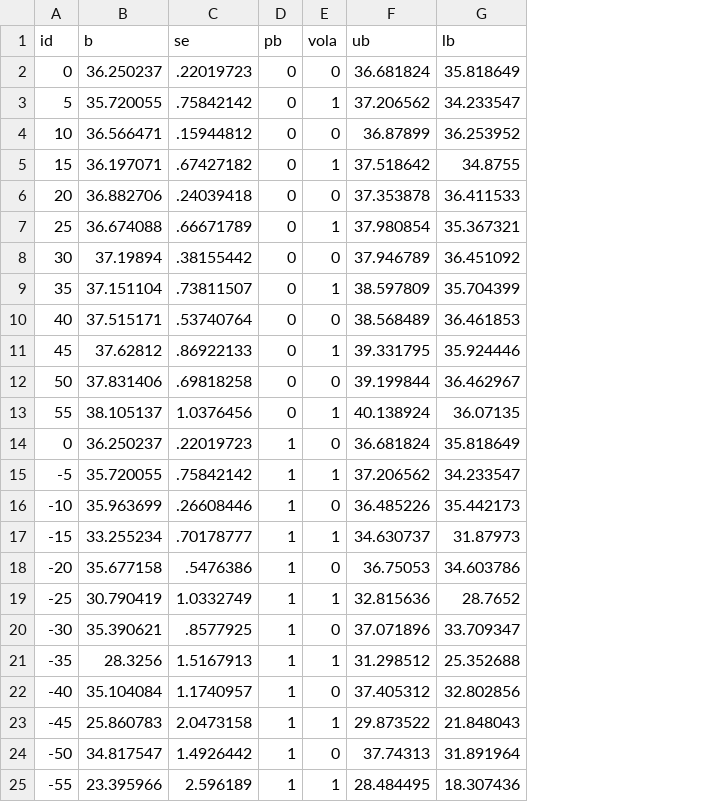
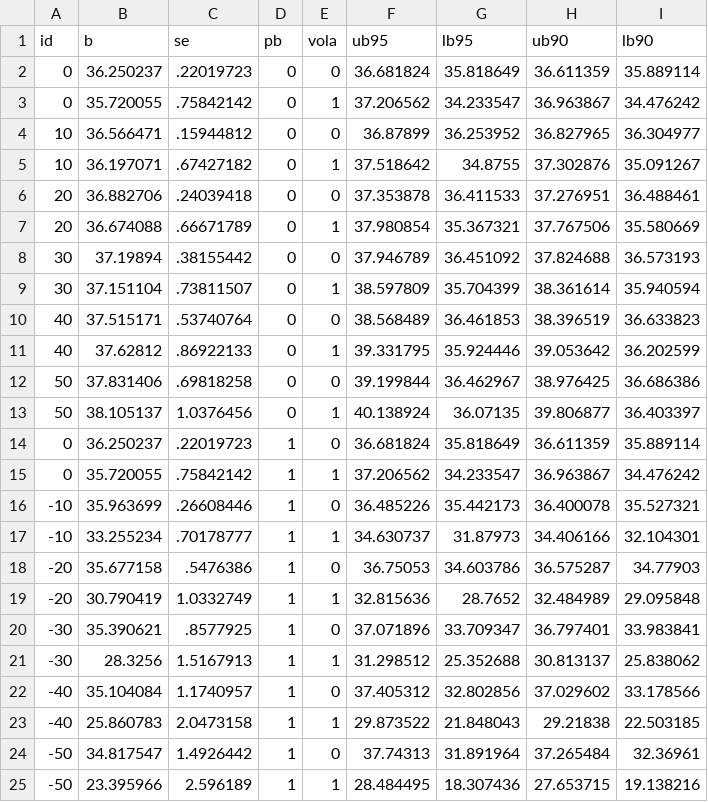
Before and after one commit to martinvinaes/housing, a CSV file: figures/volaposneg.csv, drawn as a sheet; the diff names each change by its address in the sheet, - before the commit and + after, or states it on an @@ line.

Commit message:
resten af figur dataset opdaterede

```diff
--- a/figures/volaposneg.csv
+++ b/figures/volaposneg.csv
+column H (ub90), rows 2-25: 36.611359 | 36.963867 | 36.827965 | 37.302876 | 37.276951 | 37.767506 | 37.824688 | 38.361614 | 38.396519 | 39.053642 | 38.976425 | 39.806877 | 36.611359 | 36.963867 | 36.400078 | 34.406166 | 36.575287 | 32.484989 | 36.797401 | 30.813137 | 37.029602 | 29.21838 | 37.265484 | 27.653715
+column I (lb90), rows 2-25: 35.889114 | 34.476242 | 36.304977 | 35.091267 | 36.488461 | 35.580669 | 36.573193 | 35.940594 | 36.633823 | 36.202599 | 36.686386 | 36.403397 | 35.889114 | 34.476242 | 35.527321 | 32.104301 | 34.77903 | 29.095848 | 33.983841 | 25.838062 | 33.178566 | 22.503185 | 32.36961 | 19.138216
-F1: ub
+F1: ub95
-G1: lb
+G1: lb95
-A3 (id): 5
+A3 (id): 0
-A5 (id): 15
+A5 (id): 10
-A7 (id): 25
+A7 (id): 20
-A9 (id): 35
+A9 (id): 30
-A11 (id): 45
+A11 (id): 40
-A13 (id): 55
+A13 (id): 50
-A15 (id): -5
+A15 (id): 0
-A17 (id): -15
+A17 (id): -10
-A19 (id): -25
+A19 (id): -20
-A21 (id): -35
+A21 (id): -30
-A23 (id): -45
+A23 (id): -40
-A25 (id): -55
+A25 (id): -50
```
Also changed, not shown: figures/posneg.csv, 3 other files.
